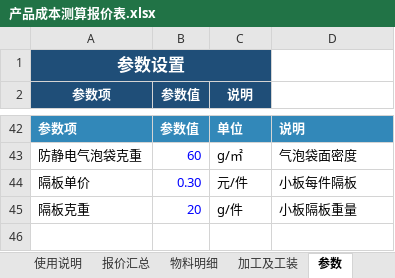
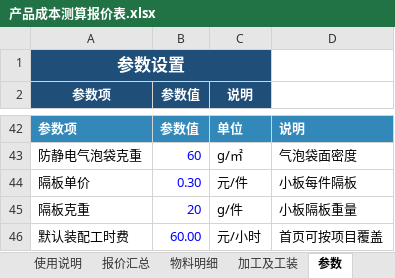
Before and after one commit to jacklody/-, an Excel workbook: 产品成本测算报价表.xlsx, sheet 参数, drawn as a sheet; only a part is shown, gaps mark what is left out; values as stored, in another font and other column widths than the file's, no borders; charts and pictures not drawn; the diff names each change by its address in the sheet, - before the commit and + after, or states it on an @@ line.

```diff
--- a/产品成本测算报价表.xlsx (sheet 参数)
+++ b/产品成本测算报价表.xlsx (sheet 参数)
+row 46: 默认装配工时费 | 60.00 | 元/小时 | 首页可按项目覆盖
```
Also changed, not shown: sheet 报价汇总, sheet 加工及工装, sheet 使用说明, formulas that keep their value, charts or pictures, 1 other file.
